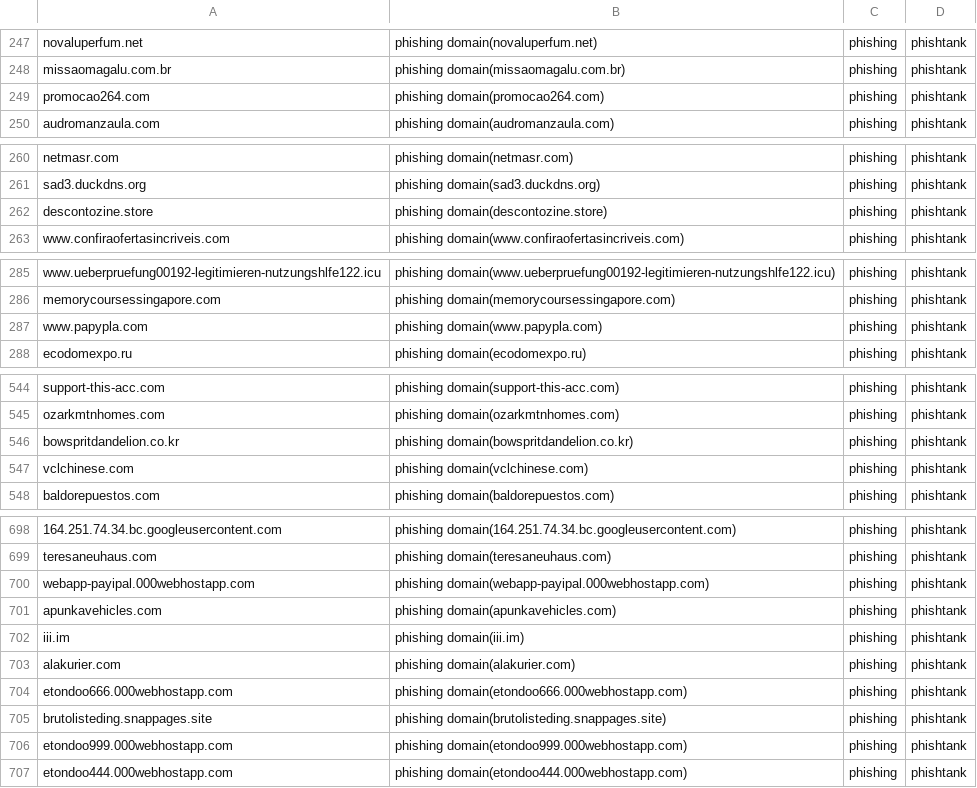
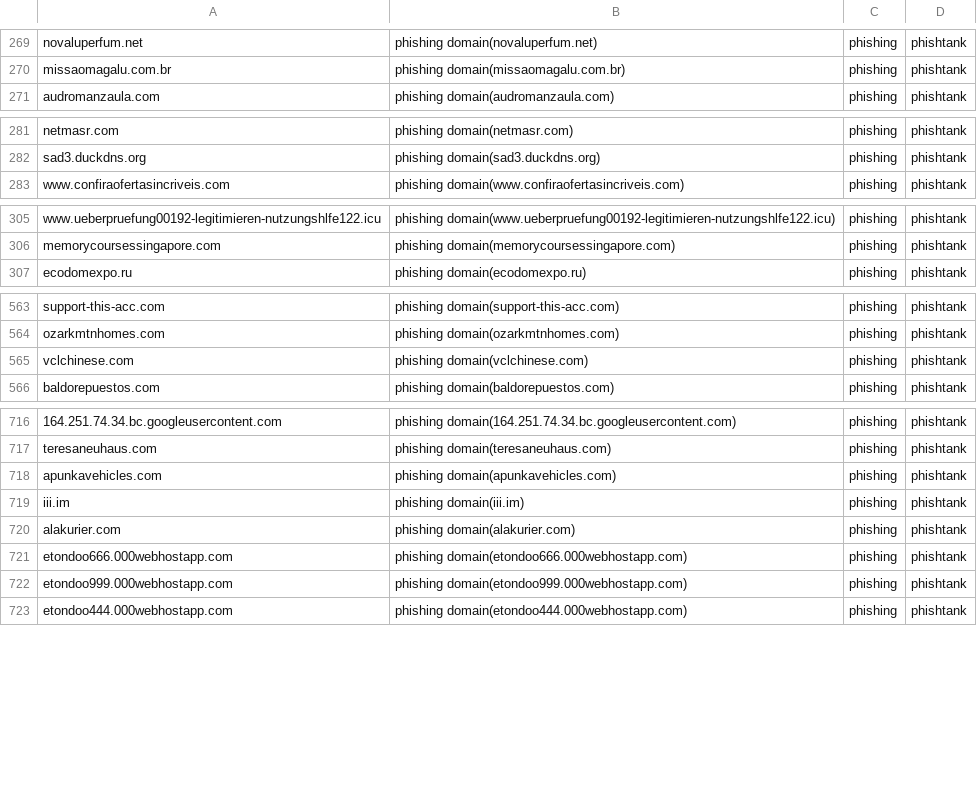
Before and after one commit to sinjukukawataro/20180511, a CSV file: phishing-domains.csv, drawn as a sheet; only a part is shown, gaps mark what is left out; removed rows and columns are numbered as before the commit, all else as after; the diff covers the shown part only; the diff names each change by its address in the sheet, - before the commit and + after, or states it on an @@ line.

```diff
--- a/phishing-domains.csv
+++ b/phishing-domains.csv
-row 249: promocao264.com | phishing domain(promocao264.com) | phishing | phishtank
-row 262: descontozine.store | phishing domain(descontozine.store) | phishing | phishtank
-row 287: www.papypla.com | phishing domain(www.papypla.com) | phishing | phishtank
-row 546: bowspritdandelion.co.kr | phishing domain(bowspritdandelion.co.kr) | phishing | phishtank
-row 700: webapp-payipal.000webhostapp.com | phishing domain(webapp-payipal.000webhostapp.com) | phishing | phishtank
-row 705: brutolisteding.snappages.site | phishing domain(brutolisteding.snappages.site) | phishing | phishtank
```
Also changed, not shown: 22 added rows, 2 removed rows and 3 moved rows elsewhere in this file.
